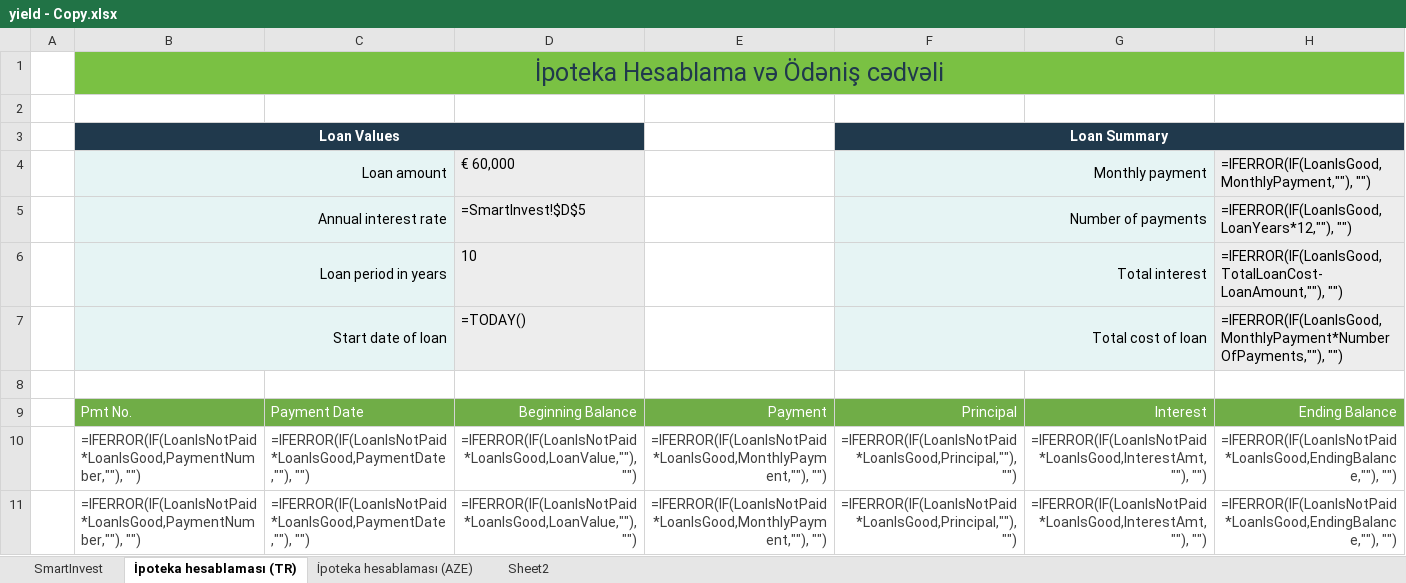
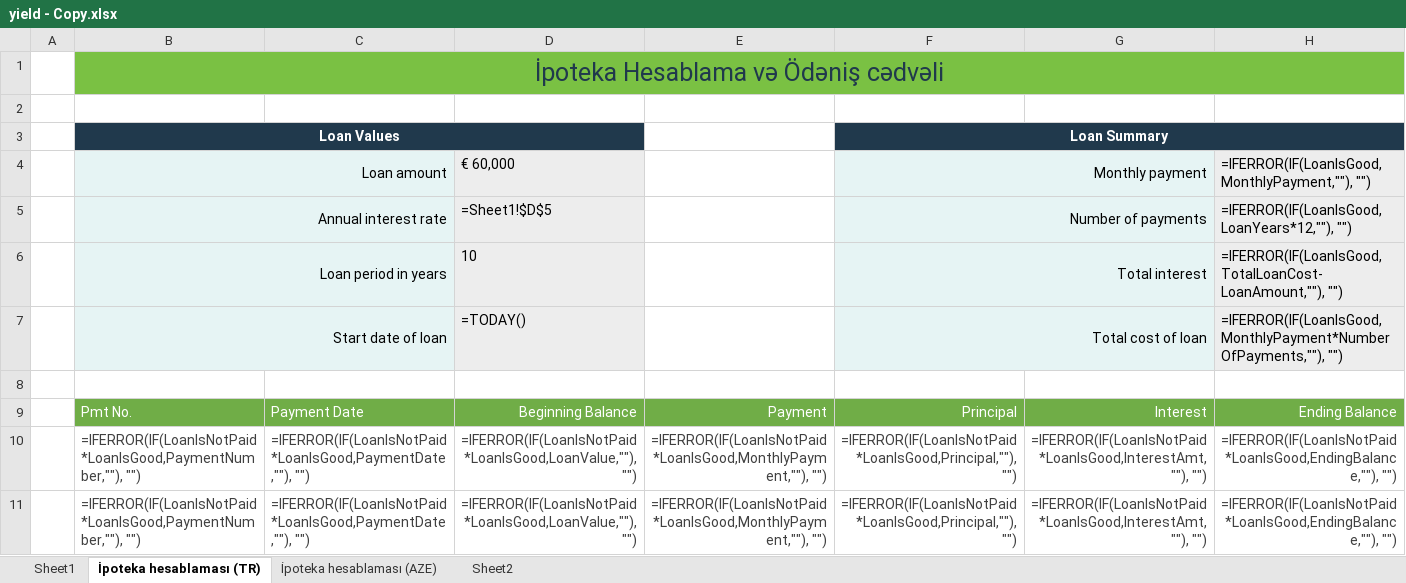
Before and after one commit to alvinseyidov/realestate, an Excel workbook: media/yield - Copy.xlsx, sheet İpoteka hesablaması (TR), drawn as a sheet; only a part is shown; values as stored, in another font and other column widths than the file's, no borders; formulas are shown in place of their values; charts and pictures and conditional formats and table styles not drawn; the diff names each change by its address in the sheet, - before the commit and + after, or states it on an @@ line.

```diff
--- a/media/yield - Copy.xlsx (sheet İpoteka hesablaması (TR))
+++ b/media/yield - Copy.xlsx (sheet İpoteka hesablaması (TR))
-sheet tab: SmartInvest
+sheet tab: Sheet1
-D5: =SmartInvest!$D$5
+D5: =Sheet1!$D$5
```
Also changed, not shown: sheet İpoteka hesablaması (AZE), media/yield.xlsx, 1 other file.
